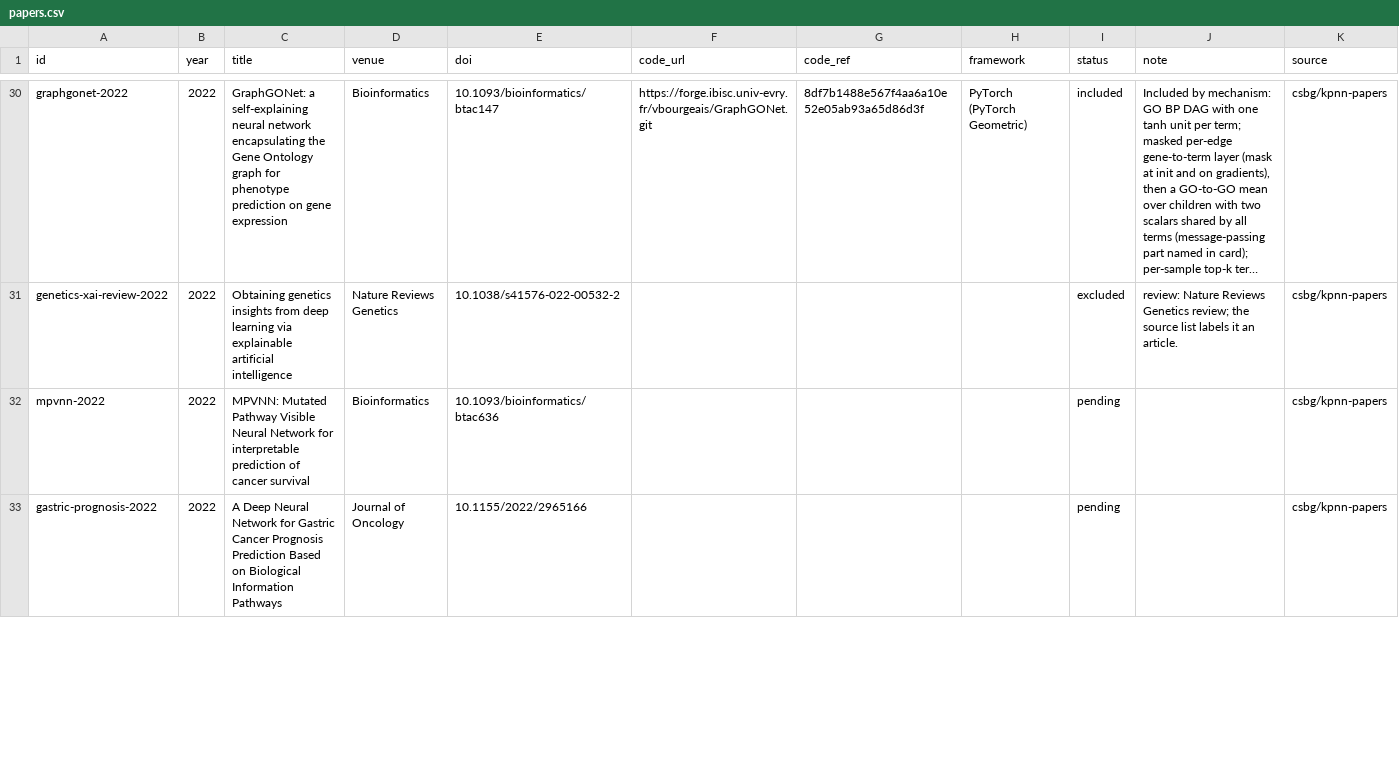
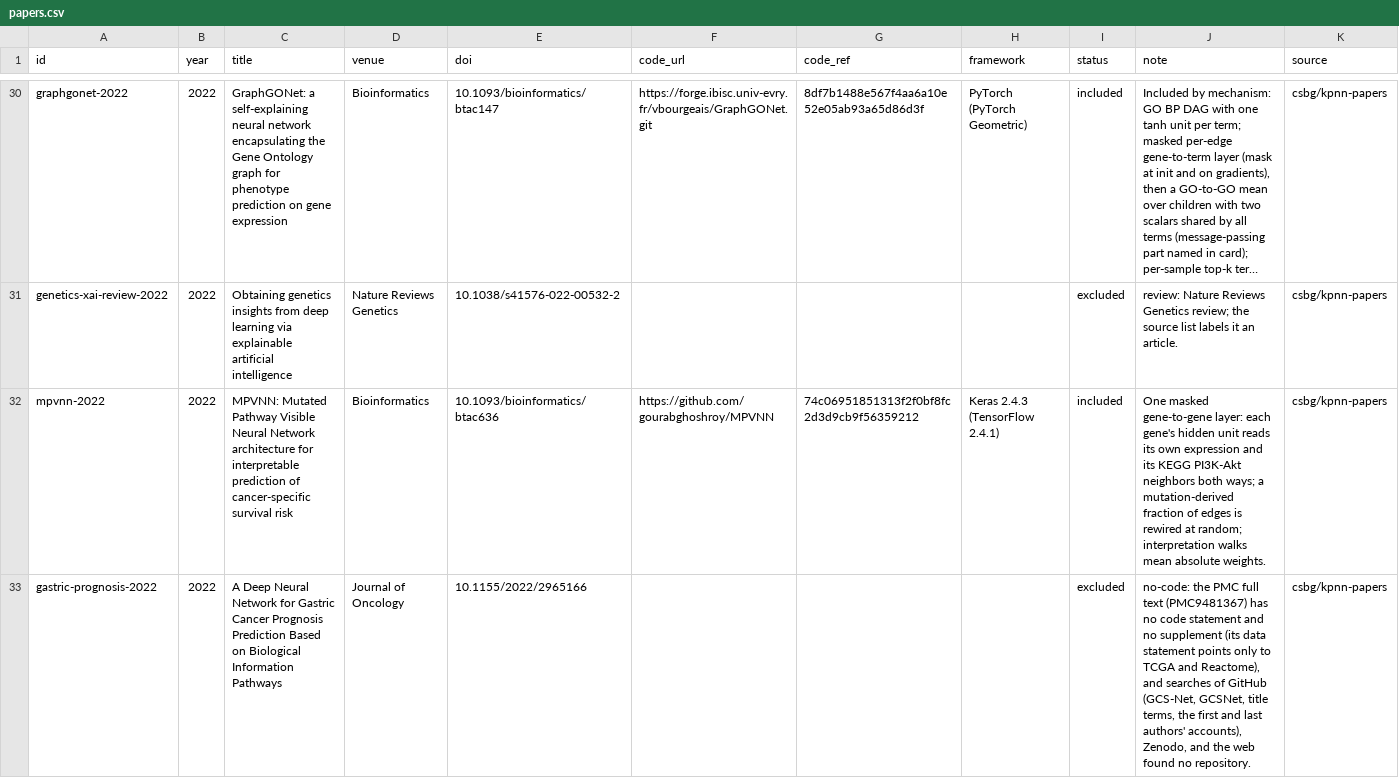
Before and after one commit to Thomas-Rauter/kpnn2, a CSV file: dev/paper_fit/papers.csv, drawn as a sheet; only a part is shown, gaps mark what is left out; long unchanged cells end in …; the diff covers the shown part only; the diff names each change by its address in the sheet, - before the commit and + after, or states it on an @@ line.

Commit message:
Add paper-fit cards for the remaining papers
Each card records how one published model builds prior knowledge
into its network, with code evidence. papers.csv gets the new
statuses and code refs, and needs.md gets the new and reused needs.

```diff
--- a/dev/paper_fit/papers.csv
+++ b/dev/paper_fit/papers.csv
-C32 (title): …Neural Network for interpretable prediction of cancer survival
+C32 (title): …Neural Network architecture for interpretable prediction of cancer-specific survival risk
-F32 (code_url): (empty)
+F32 (code_url): https://github.com/gourabghoshroy/MPVNN
-G32 (code_ref): (empty)
+G32 (code_ref): 74c06951851313f2f0bf8fc2d3d9cb9f56359212
-H32 (framework): (empty)
+H32 (framework): Keras 2.4.3 (TensorFlow 2.4.1)
-I32 (status): pending
+I32 (status): included
-J32 (note): (empty)
+J32 (note): One masked gene-to-gene layer: each gene's hidden unit reads its own expression and its KEGG PI3K-Akt neighbors both ways; a mutation-derived fraction of edges is rewired at random; interpretation walks mean absolute weights.
-I33 (status): pending
+I33 (status): excluded
-J33 (note): (empty)
+J33 (note): no-code: the PMC full text (PMC9481367) has no code statement and no supplement (its data statement points only to TCGA and Reactome), and searches of GitHub (GCS-Net, GCSNet, title terms, the first and last authors' accounts), Zenodo, and the web found no repository.
```
Also changed, not shown: 25 edited cells elsewhere in this file, 7 other files.
